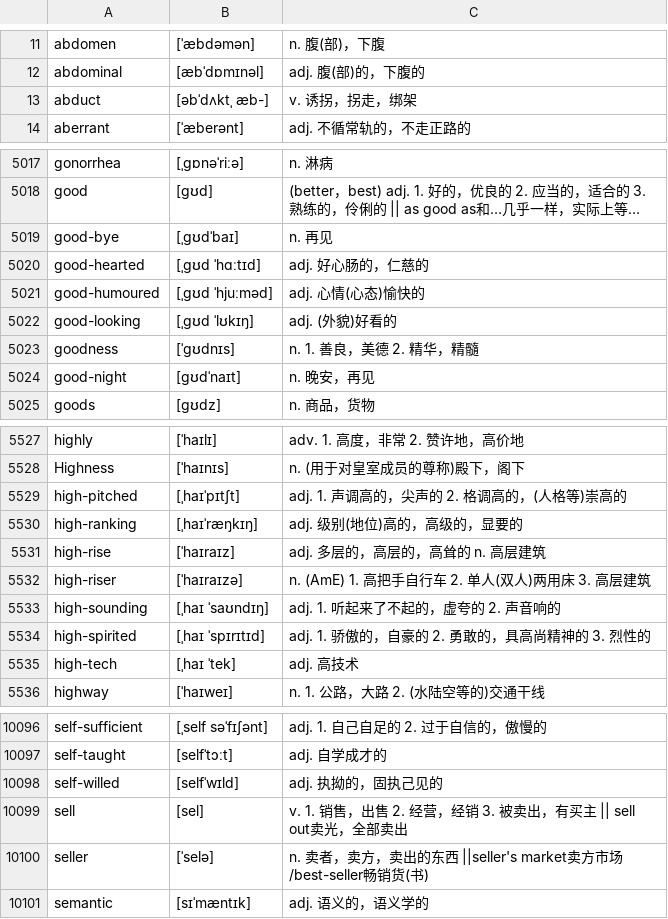
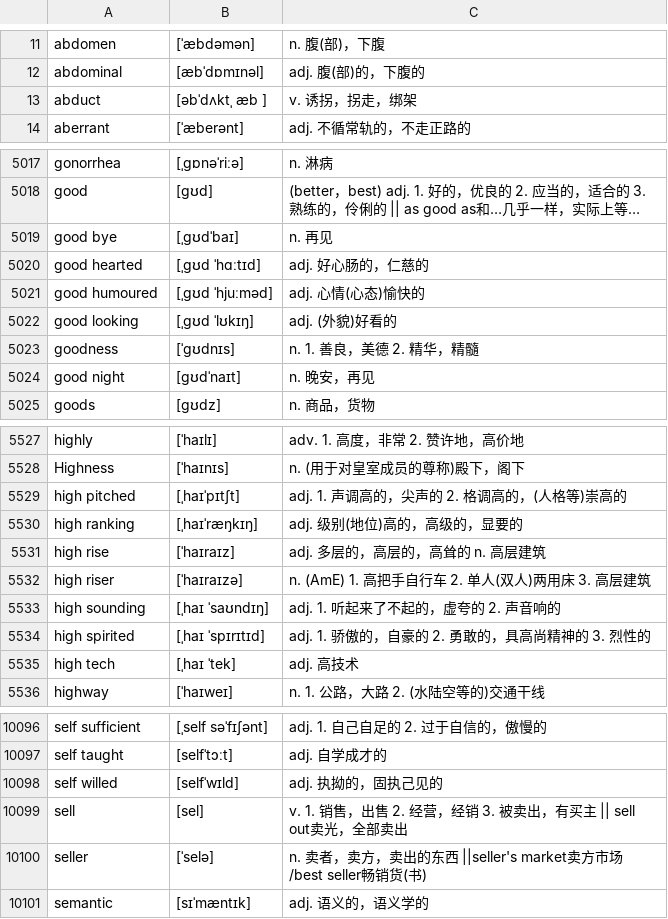
Before and after one commit to coooliang/CLWordBook, a CSV file: Example/oc-quick-start/oc-quick-start/resources/cvs/Major48.csv, drawn as a sheet; only a part is shown, gaps mark what is left out; long unchanged cells end in …; the diff covers the shown part only; the diff names each change by its address in the sheet, - before the commit and + after, or states it on an @@ line.

```diff
--- a/Example/oc-quick-start/oc-quick-start/resources/cvs/Major48.csv
+++ b/Example/oc-quick-start/oc-quick-start/resources/cvs/Major48.csv
-B13: [əbˈdʌktˌ æb-]
+B13: [əbˈdʌktˌ æb ]
-A5019: good-bye
+A5019: good bye
-A5020: good-hearted
+A5020: good hearted
-A5021: good-humoured
+A5021: good humoured
-A5022: good-looking
+A5022: good looking
-A5024: good-night
+A5024: good night
-A5529: high-pitched
+A5529: high pitched
-A5530: high-ranking
+A5530: high ranking
-A5531: high-rise
+A5531: high rise
-A5532: high-riser
+A5532: high riser
-A5533: high-sounding
+A5533: high sounding
-A5534: high-spirited
+A5534: high spirited
-A5535: high-tech
+A5535: high tech
-A10096: self-sufficient
+A10096: self sufficient
-A10097: self-taught
+A10097: self taught
-A10098: self-willed
+A10098: self willed
-C10100: …方市场 /best-seller畅销货(…
+C10100: …方市场 /best seller畅销货(…
```
Also changed, not shown: 159 edited cells elsewhere in this file, Example/oc-quick-start/oc-quick-start/resources/cvs/GRE_8000_Words.csv, Example/oc-quick-start/oc-quick-start/resources/cvs/Middle_School.csv, 5 other files.
